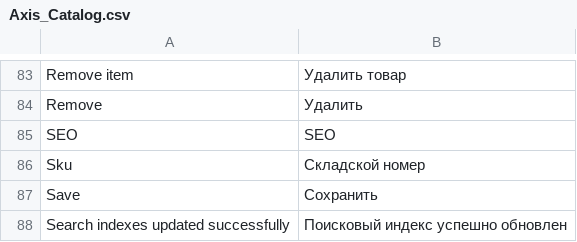
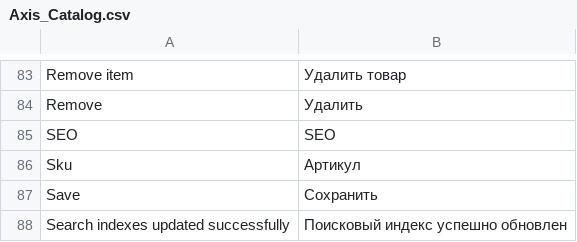
Before and after one commit to axis/axiscommerce, a CSV file: app/locale/ru_RU/Axis_Catalog.csv, drawn as a sheet; only a part is shown, gaps mark what is left out.

```diff
--- a/app/locale/ru_RU/Axis_Catalog.csv
+++ b/app/locale/ru_RU/Axis_Catalog.csv
@@ -85,3 +85,3 @@
 "SEO","SEO"
-"Sku","Складской номер"
+"Sku","Артикул"
 "Save","Сохранить"
```
Also changed, not shown: app/locale/uk_UA/Axis_Catalog.csv, 2 other files.
